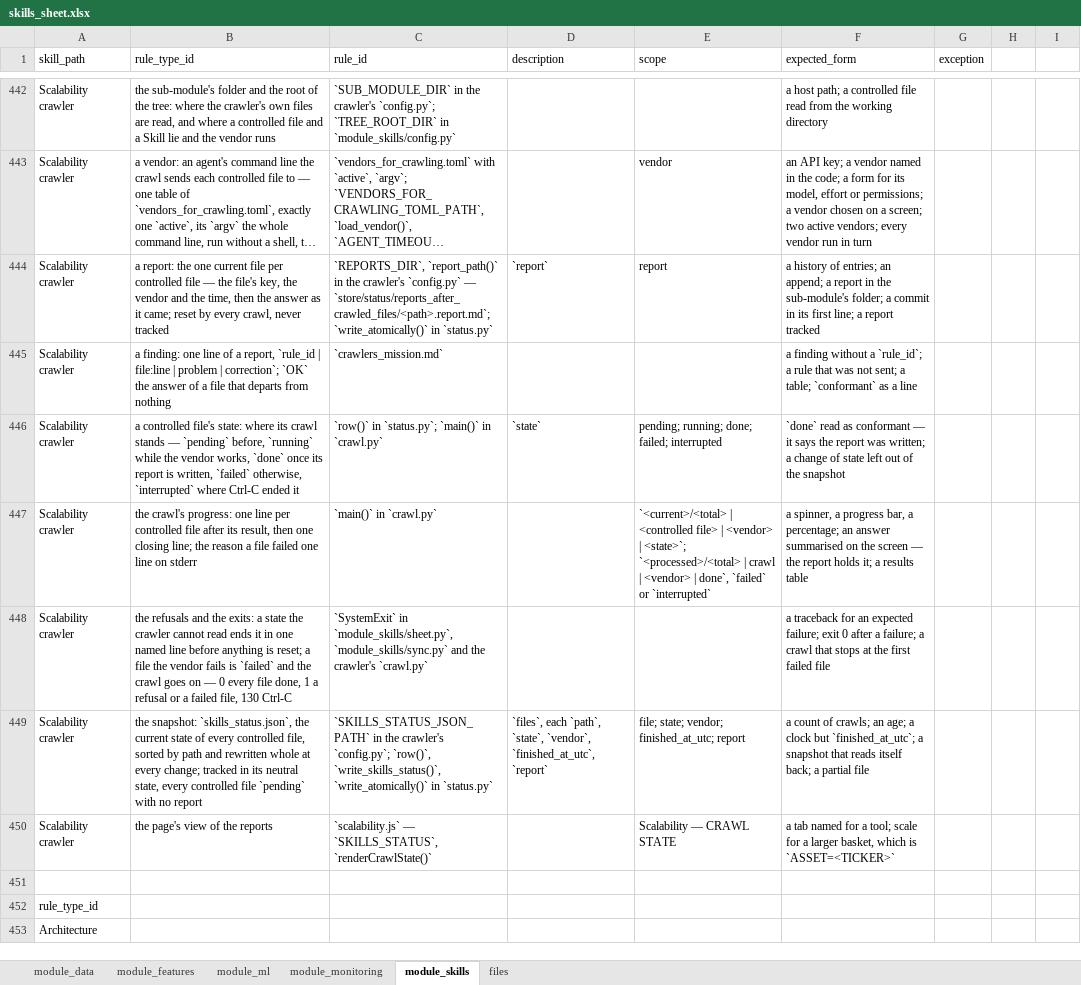
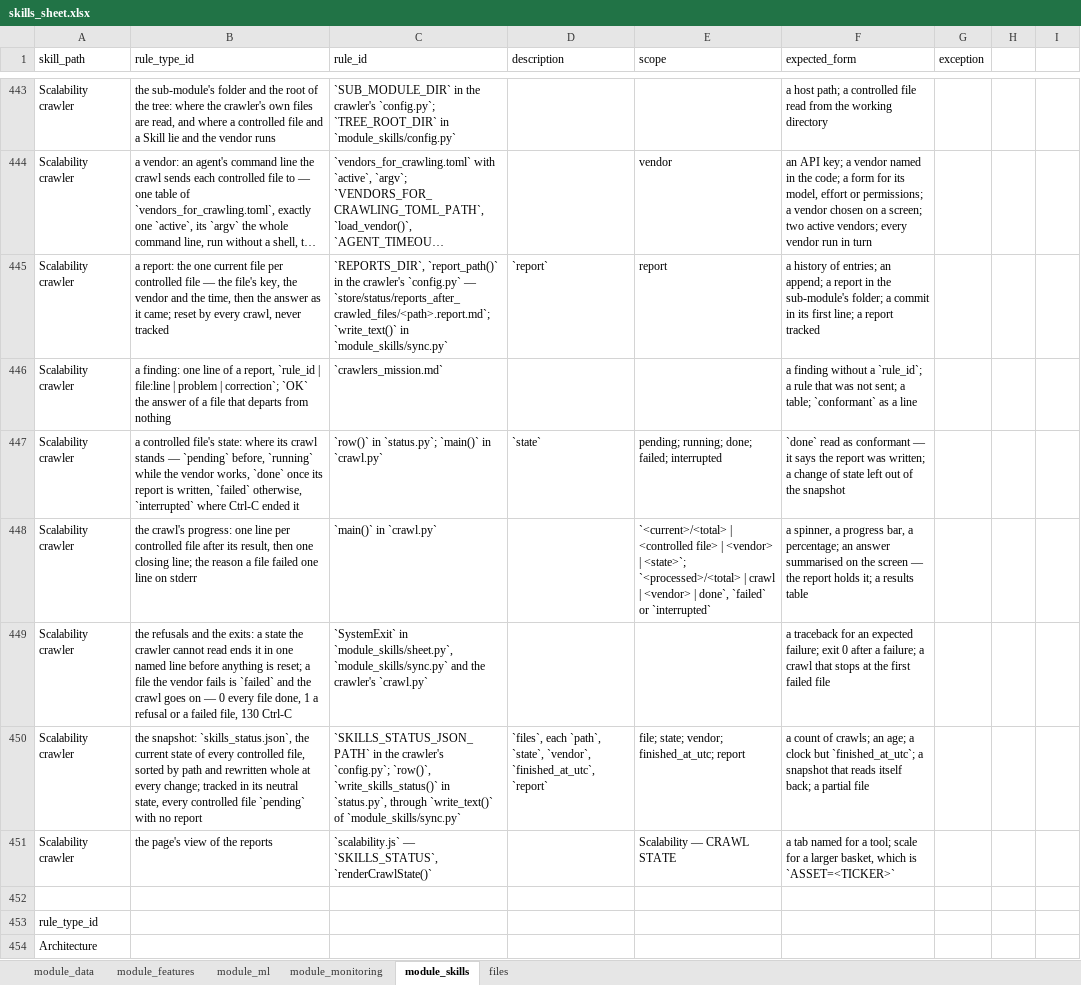
Before and after one commit to flak92/LIORA-MLOps-Portfolio, an Excel workbook: module_skills/skills_sheet.xlsx, sheet module_skills, drawn as a sheet; only a part is shown, gaps mark what is left out; long unchanged cells end in …; values as stored, in another font and other column widths than the file's, no borders; addresses are those after the commit; the diff covers the shown part only; the diff names each change by its address in the sheet, - before the commit and + after, or states it on an @@ line.

Commit message:
Remove the copies and parts nothing reads, and give the active set one reader
Gone: module_data's BYTES_PER_KIBIBYTE, the search's derived
SERPENTINE_SEARCH_ROUND_LOOPS, gum_filter(), the CRAWLING, NOT CRAWLED and
FAILED states and gum_input's value in the five tui.py, score's rebuild flag and
the REBUILD_* constants, and the crawler's second atomic writer — it writes
through sync.write_text(). The search reads the asset's state with the verb its
layer asks for: load_feature_columns(), registered as the ML dataset's twin,
load_barrier_coordinates() and load_best_params(). An unknown kind of scoring is
refused in one line. The CONFIGURABLES headers name their registered copies, and
the HPO block drops its postponed clause.

```diff
--- a/module_skills/skills_sheet.xlsx (sheet module_skills)
+++ b/module_skills/skills_sheet.xlsx (sheet module_skills)
-C445 (rule_id): …— `store/status/reports_after_crawled_files/<path>.report.md`; `write_atomically()` in `status.py`
+C445 (rule_id): …— `store/status/reports_after_crawled_files/<path>.report.md`; `write_text()` in `module_skills/sync.py`
-C450 (rule_id): …`config.py`; `row()`, `write_skills_status()`, `write_atomically()` in `status.py`
+C450 (rule_id): …`config.py`; `row()`, `write_skills_status()` in `status.py`, through `write_text()` of `module_skills/sync.py`
```
Also changed, not shown: 1 added row and 11 edited cells elsewhere in this sheet, sheet module_features, 19 other files.
